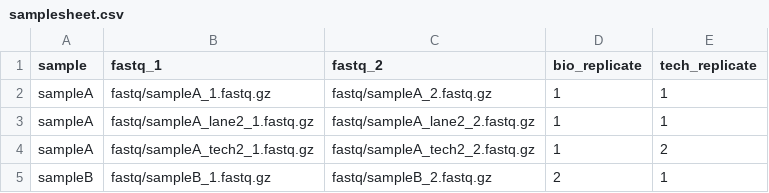
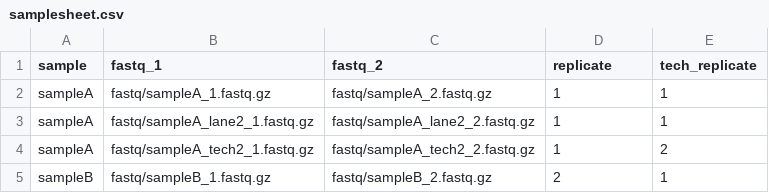
Before and after one commit to snsinfu/nf-hic, a CSV file: assets/samplesheet.csv, drawn as a sheet.

Commit message:
Rename bio_replicate to simply replicate in samplesheet

```diff
--- a/assets/samplesheet.csv
+++ b/assets/samplesheet.csv
@@ -1,2 +1,2 @@
-sample,fastq_1,fastq_2,bio_replicate,tech_replicate
+sample,fastq_1,fastq_2,replicate,tech_replicate
 sampleA,fastq/sampleA_1.fastq.gz,fastq/sampleA_2.fastq.gz,1,1
```
Also changed, not shown: 2 other files.
